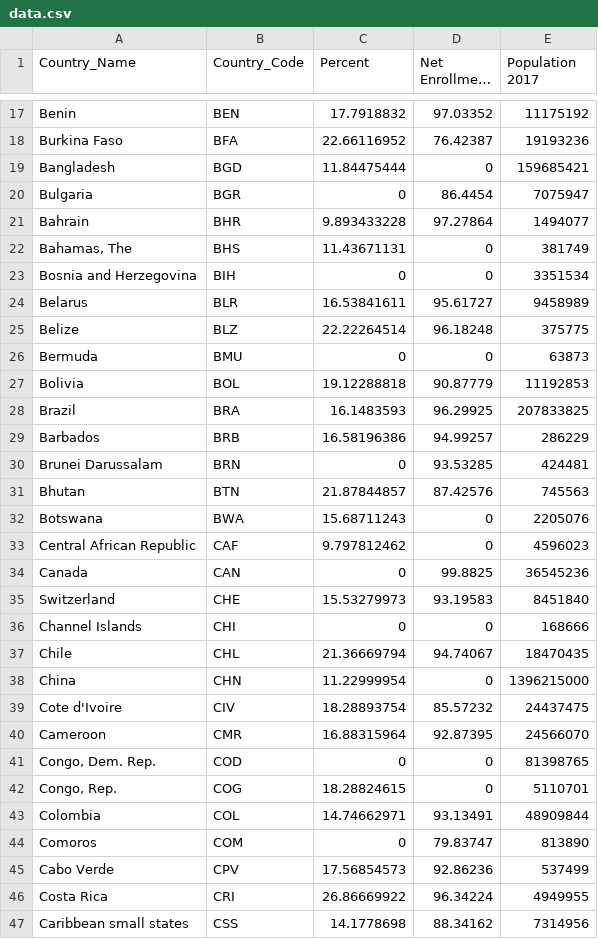
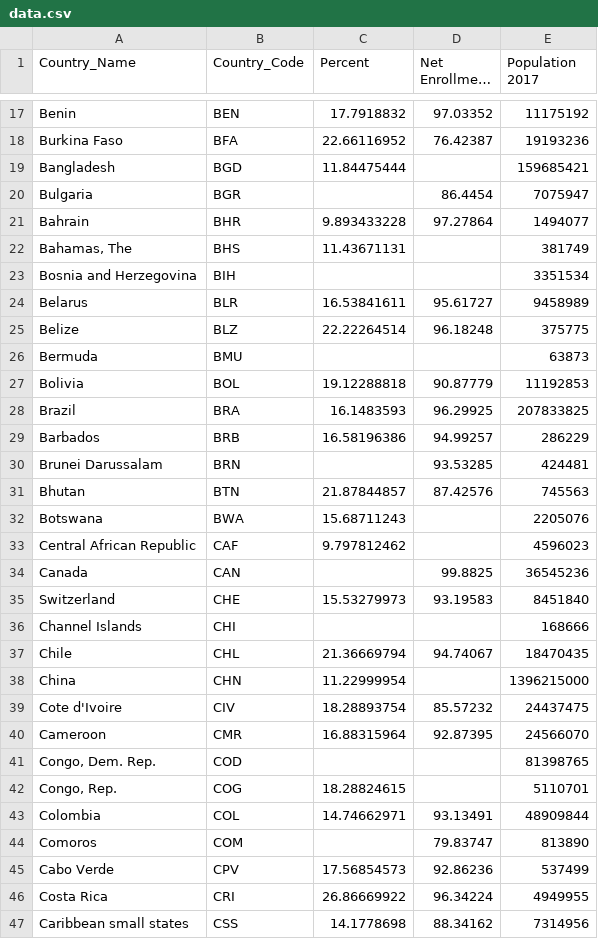
Before and after one commit to seanmich/DataVisHomework, a CSV file: data/data.csv, drawn as a sheet; only a part is shown, gaps mark what is left out; long unchanged cells end in …; the diff covers the shown part only.

```diff
--- a/data/data.csv
+++ b/data/data.csv
@@ -18,10 +18,10 @@ Benin,BEN,17.7918832,97.03352,11175192
 Burkina Faso,BFA,22.66116952,76.42387,19193236
-Bangladesh,BGD,11.84475444,0,159685421
-Bulgaria,BGR,0,86.4454,7075947
+Bangladesh,BGD,11.84475444,,159685421
+Bulgaria,BGR,,86.4454,7075947
 Bahrain,BHR,9.893433228,97.27864,1494077
-"Bahamas, The",BHS,11.43671131,0,381749
-Bosnia and Herzegovina,BIH,0,0,3351534
+"Bahamas, The",BHS,11.43671131,,381749
+Bosnia and Herzegovina,BIH,,,3351534
 Belarus,BLR,16.53841611,95.61727,9458989
 Belize,BLZ,22.22264514,96.18248,375775
-Bermuda,BMU,0,0,63873
+Bermuda,BMU,,,63873
 Bolivia,BOL,19.12288818,90.87779,11192853
@@ -29,17 +29,17 @@ Brazil,BRA,16.1483593,96.29925,207833825
 Barbados,BRB,16.58196386,94.99257,286229
-Brunei Darussalam,BRN,0,93.53285,424481
+Brunei Darussalam,BRN,,93.53285,424481
 Bhutan,BTN,21.87844857,87.42576,745563
-Botswana,BWA,15.68711243,0,2205076
-Central African Republic,CAF,9.797812462,0,4596023
-Canada,CAN,0,99.8825,36545236
+Botswana,BWA,15.68711243,,2205076
+Central African Republic,CAF,9.797812462,,4596023
+Canada,CAN,,99.8825,36545236
 Switzerland,CHE,15.53279973,93.19583,8451840
-Channel Islands,CHI,0,0,168666
+Channel Islands,CHI,,,168666
 Chile,CHL,21.36669794,94.74067,18470435
-China,CHN,11.22999954,0,1396215000
+China,CHN,11.22999954,,1396215000
 Cote d'Ivoire,CIV,18.28893754,85.57232,24437475
 Cameroon,CMR,16.88315964,92.87395,24566070
-"Congo, Dem. Rep.",COD,0,0,81398765
-"Congo, Rep.",COG,18.28824615,0,5110701
+"Congo, Dem. Rep.",COD,,,81398765
+"Congo, Rep.",COG,18.28824615,,5110701
 Colombia,COL,14.74662971,93.13491,48909844
-Comoros,COM,0,79.83747,813890
+Comoros,COM,,79.83747,813890
 Cabo Verde,CPV,17.56854573,92.86236,537499
```
Also changed, not shown: 108 edited cells elsewhere in this file.
